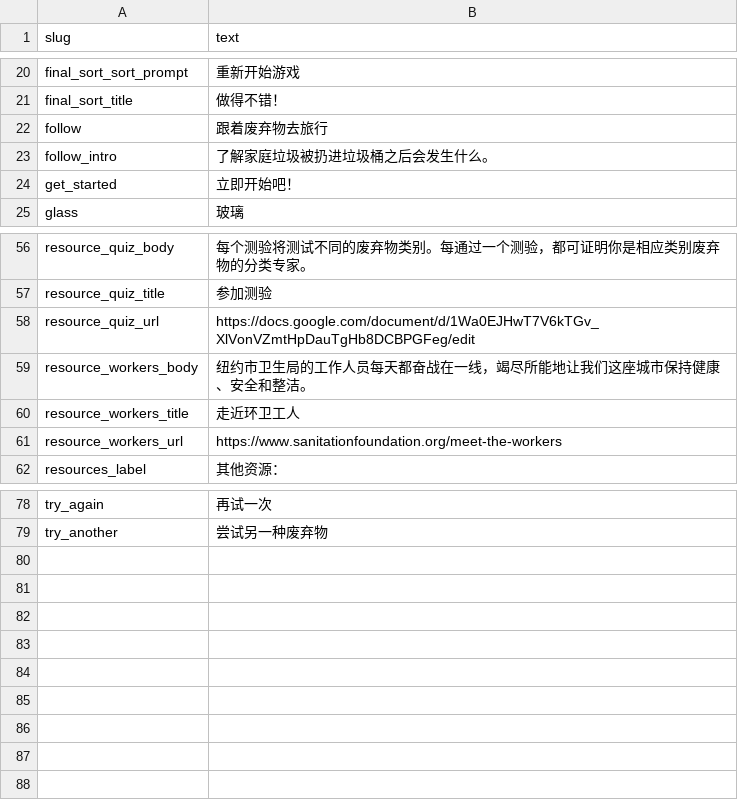
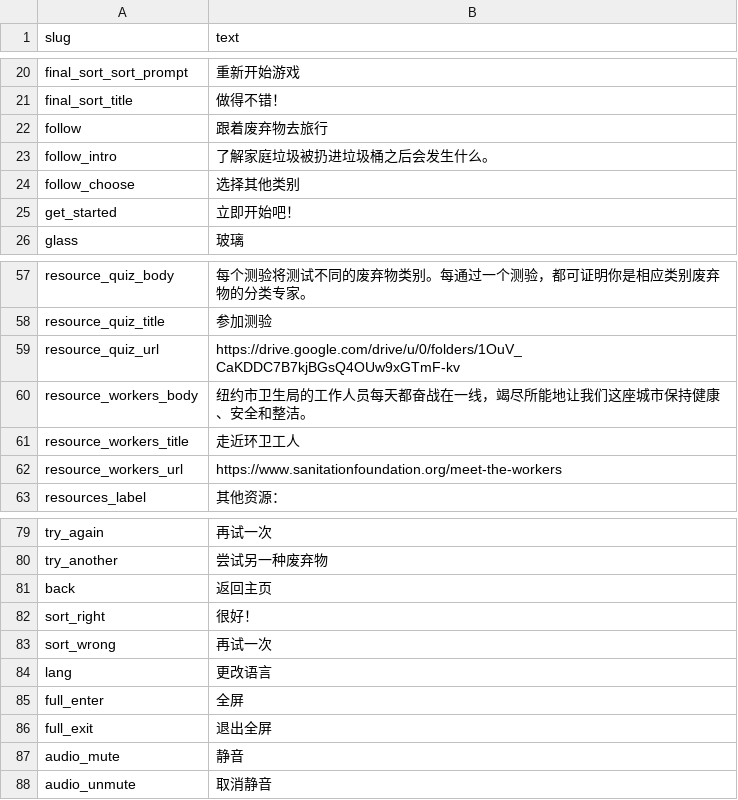
Before and after one commit to sanitationfoundation/follow-your-waste-v2, a CSV file: data/zh/system.csv, drawn as a sheet; only a part is shown, gaps mark what is left out.

```diff
--- a/data/zh/system.csv
+++ b/data/zh/system.csv
@@ -23,2 +23,3 @@ follow,跟着废弃物去旅行
 follow_intro,了解家庭垃圾被扔进垃圾桶之后会发生什么。
+follow_choose,选择其他类别
 get_started,立即开始吧！
@@ -57,3 +58,3 @@ resource_quiz_body,每个测验将测试不同的废弃物类别。每通过一
 resource_quiz_title,参加测验
-resource_quiz_url,https://docs.google.com/document/d/1Wa0EJHwT7V6kTGv_XlVonVZmtHpDauTgHb8DCBPGFeg/edit
+resource_quiz_url,https://drive.google.com/drive/u/0/folders/1OuV_CaKDDC7B7kjBGsQ4OUw9xGTmF-kv
 resource_workers_body,纽约市卫生局的工作人员每天都奋战在一线，竭尽所能地让我们这座城市保持健康、安全和整洁。
@@ -79 +80,9 @@ try_again,再试一次
 try_another,尝试另一种废弃物
+back,返回主页
+sort_right,很好！
+sort_wrong,再试一次
+lang,更改语言
+full_enter,全屏
+full_exit,退出全屏
+audio_mute,静音
+audio_unmute,取消静音
```
Also changed, not shown: data/en/system.csv, data/es/system.csv, 27 other files.
